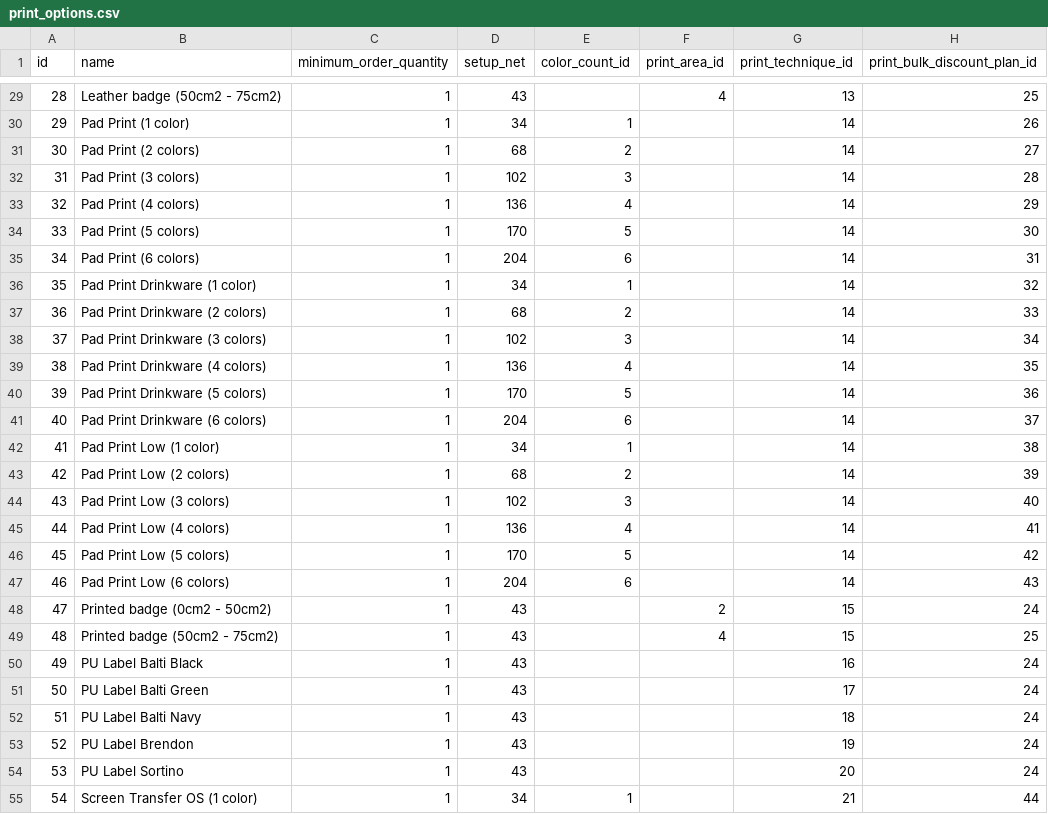
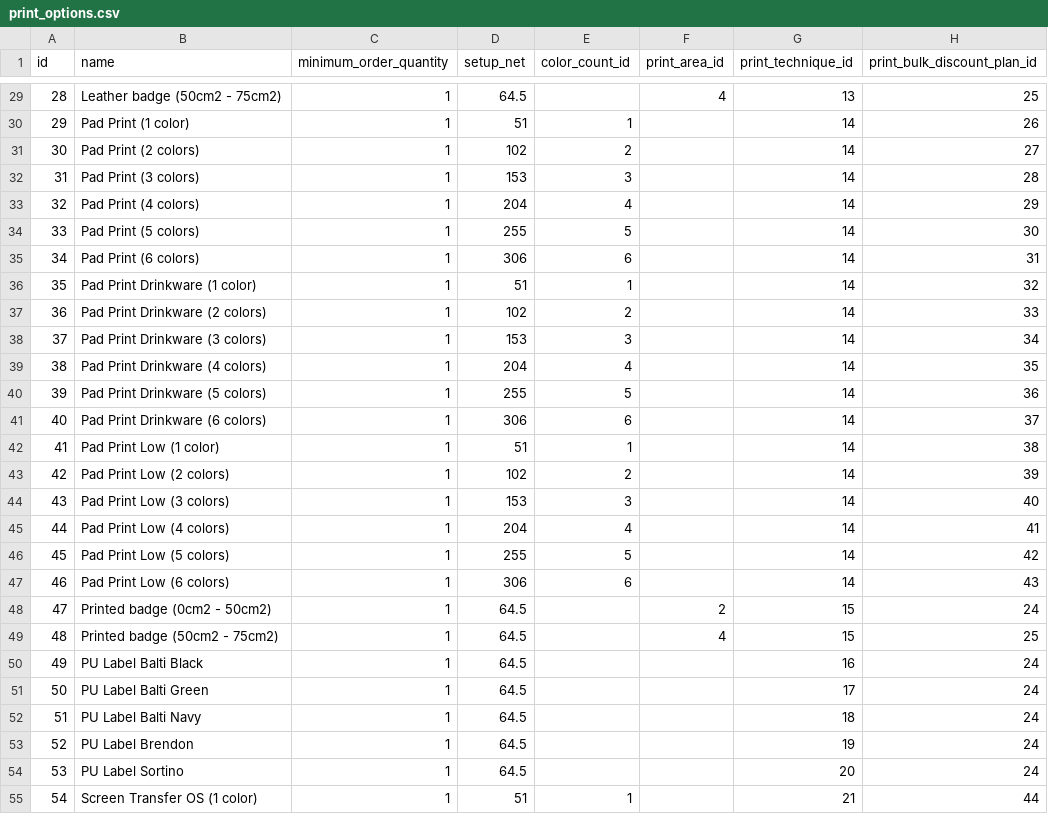
Before and after one commit to sproutogroup/brandably-db-seeder, a CSV file: output/print_options.csv, drawn as a sheet; only a part is shown, gaps mark what is left out; the diff covers the shown part only.

```diff
--- a/output/print_options.csv
+++ b/output/print_options.csv
@@ -29,27 +29,27 @@ id,name,minimum_order_quantity,setup_net,color_count_id,print_area_id,print_tech
-28,Leather badge (50cm2 - 75cm2),1,43,,4,13,25
-29,Pad Print (1 color),1,34,1,,14,26
-30,Pad Print (2 colors),1,68,2,,14,27
-31,Pad Print (3 colors),1,102,3,,14,28
-32,Pad Print (4 colors),1,136,4,,14,29
-33,Pad Print (5 colors),1,170,5,,14,30
-34,Pad Print (6 colors),1,204,6,,14,31
-35,Pad Print Drinkware (1 color),1,34,1,,14,32
-36,Pad Print Drinkware (2 colors),1,68,2,,14,33
-37,Pad Print Drinkware (3 colors),1,102,3,,14,34
-38,Pad Print Drinkware (4 colors),1,136,4,,14,35
-39,Pad Print Drinkware (5 colors),1,170,5,,14,36
-40,Pad Print Drinkware (6 colors),1,204,6,,14,37
-41,Pad Print Low (1 color),1,34,1,,14,38
-42,Pad Print Low (2 colors),1,68,2,,14,39
-43,Pad Print Low (3 colors),1,102,3,,14,40
-44,Pad Print Low (4 colors),1,136,4,,14,41
-45,Pad Print Low (5 colors),1,170,5,,14,42
-46,Pad Print Low (6 colors),1,204,6,,14,43
-47,Printed badge (0cm2 - 50cm2),1,43,,2,15,24
-48,Printed badge (50cm2 - 75cm2),1,43,,4,15,25
-49,PU Label Balti Black,1,43,,,16,24
-50,PU Label Balti Green,1,43,,,17,24
-51,PU Label Balti Navy,1,43,,,18,24
-52,PU Label Brendon,1,43,,,19,24
-53,PU Label Sortino,1,43,,,20,24
-54,Screen Transfer OS (1 color),1,34,1,,21,44
+28,Leather badge (50cm2 - 75cm2),1,64.5,,4,13,25
+29,Pad Print (1 color),1,51,1,,14,26
+30,Pad Print (2 colors),1,102,2,,14,27
+31,Pad Print (3 colors),1,153,3,,14,28
+32,Pad Print (4 colors),1,204,4,,14,29
+33,Pad Print (5 colors),1,255,5,,14,30
+34,Pad Print (6 colors),1,306,6,,14,31
+35,Pad Print Drinkware (1 color),1,51,1,,14,32
+36,Pad Print Drinkware (2 colors),1,102,2,,14,33
+37,Pad Print Drinkware (3 colors),1,153,3,,14,34
+38,Pad Print Drinkware (4 colors),1,204,4,,14,35
+39,Pad Print Drinkware (5 colors),1,255,5,,14,36
+40,Pad Print Drinkware (6 colors),1,306,6,,14,37
+41,Pad Print Low (1 color),1,51,1,,14,38
+42,Pad Print Low (2 colors),1,102,2,,14,39
+43,Pad Print Low (3 colors),1,153,3,,14,40
+44,Pad Print Low (4 colors),1,204,4,,14,41
+45,Pad Print Low (5 colors),1,255,5,,14,42
+46,Pad Print Low (6 colors),1,306,6,,14,43
+47,Printed badge (0cm2 - 50cm2),1,64.5,,2,15,24
+48,Printed badge (50cm2 - 75cm2),1,64.5,,4,15,25
+49,PU Label Balti Black,1,64.5,,,16,24
+50,PU Label Balti Green,1,64.5,,,17,24
+51,PU Label Balti Navy,1,64.5,,,18,24
+52,PU Label Brendon,1,64.5,,,19,24
+53,PU Label Sortino,1,64.5,,,20,24
+54,Screen Transfer OS (1 color),1,51,1,,21,44
```
Also changed, not shown: 41 edited cells elsewhere in this file.
